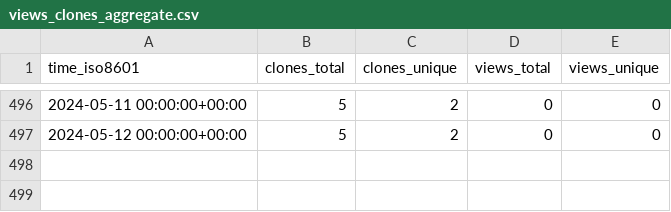
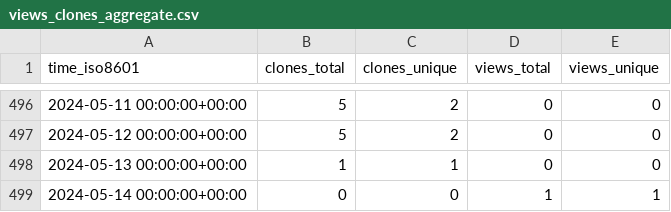
Before and after one commit to jongpie/ApexUUID, a CSV file: jongpie/ApexUUID/ghrs-data/views_clones_aggregate.csv, drawn as a sheet; only a part is shown, gaps mark what is left out.

```diff
--- a/jongpie/ApexUUID/ghrs-data/views_clones_aggregate.csv
+++ b/jongpie/ApexUUID/ghrs-data/views_clones_aggregate.csv
@@ -497 +497,3 @@ time_iso8601,clones_total,clones_unique,views_total,views_unique
 2024-05-12 00:00:00+00:00,5,2,0,0
+2024-05-13 00:00:00+00:00,1,1,0,0
+2024-05-14 00:00:00+00:00,0,0,1,1
```
Also changed, not shown: 1 other file.
